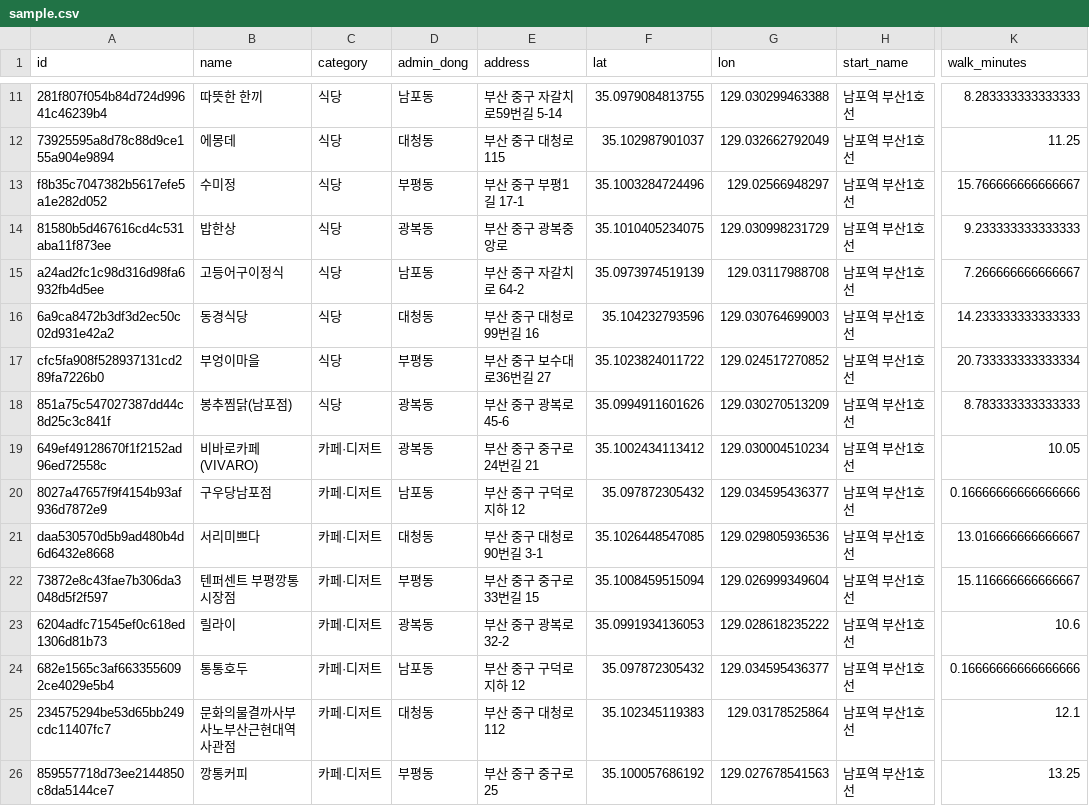
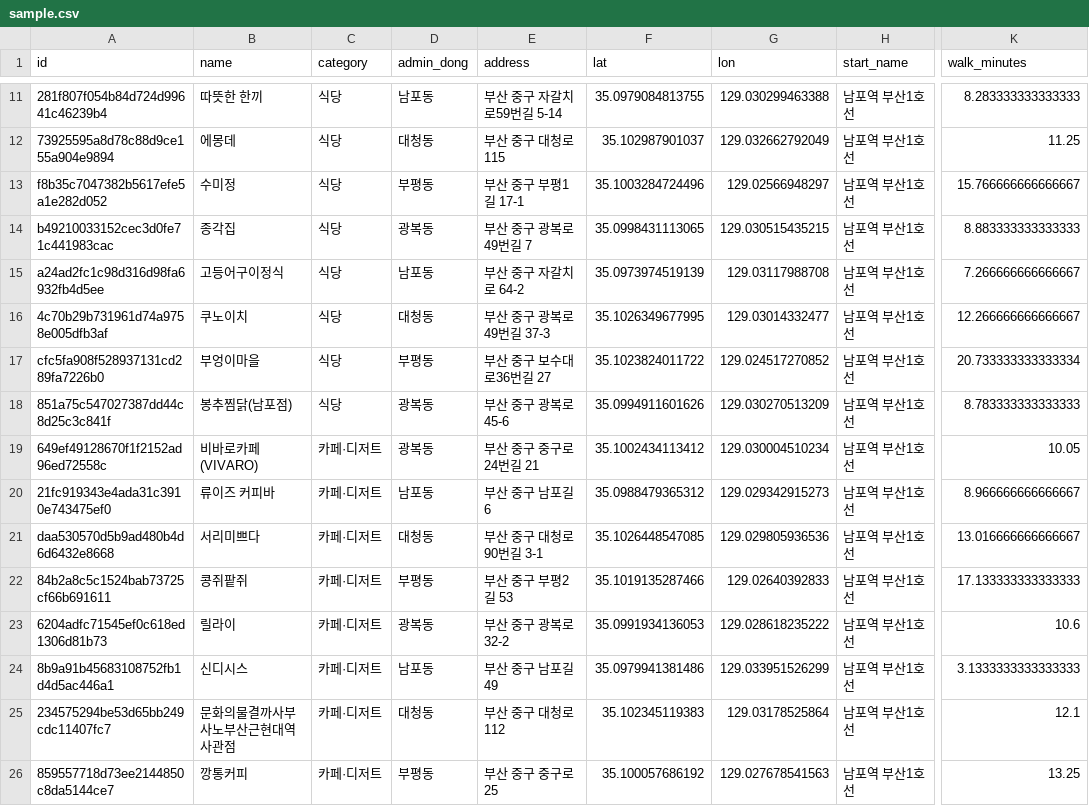
Before and after one commit to Minji827/team5, a CSV file: data/experiments/weights_v01/sample.csv, drawn as a sheet; only a part is shown, gaps mark what is left out; the diff covers the shown part only; the diff names each change by its address in the sheet, - before the commit and + after, or states it on an @@ line.

```diff
--- a/data/experiments/weights_v01/sample.csv
+++ b/data/experiments/weights_v01/sample.csv
-A14 (id): 81580b5d467616cd4c531aba11f873ee
+A14 (id): b49210033152cec3d0fe71c441983cac
-B14 (name): 밥한상
+B14 (name): 종각집
-E14 (address): 부산 중구 광복중앙로
+E14 (address): 부산 중구 광복로49번길 7
-F14 (lat): 35.1010405234075
+F14 (lat): 35.0998431113065
-G14 (lon): 129.030998231729
+G14 (lon): 129.030515435215
-K14 (walk_minutes): 9.233333333333333
+K14 (walk_minutes): 8.883333333333333
-A16 (id): 6a9ca8472b3df3d2ec50c02d931e42a2
+A16 (id): 4c70b29b731961d74a9758e005dfb3af
-B16 (name): 동경식당
+B16 (name): 쿠노이치
-E16 (address): 부산 중구 대청로99번길 16
+E16 (address): 부산 중구 광복로49번길 37-3
-F16 (lat): 35.104232793596
+F16 (lat): 35.1026349677995
-G16 (lon): 129.030764699003
+G16 (lon): 129.03014332477
-K16 (walk_minutes): 14.233333333333333
+K16 (walk_minutes): 12.266666666666667
-A20 (id): 8027a47657f9f4154b93af936d7872e9
+A20 (id): 21fc919343e4ada31c3910e743475ef0
-B20 (name): 구우당남포점
+B20 (name): 류이즈 커피바
-E20 (address): 부산 중구 구덕로 지하 12
+E20 (address): 부산 중구 남포길 6
-F20 (lat): 35.097872305432
+F20 (lat): 35.0988479365312
-G20 (lon): 129.034595436377
+G20 (lon): 129.029342915273
-K20 (walk_minutes): 0.16666666666666666
+K20 (walk_minutes): 8.966666666666667
-A22 (id): 73872e8c43fae7b306da3048d5f2f597
+A22 (id): 84b2a8c5c1524bab73725cf66b691611
-B22 (name): 텐퍼센트 부평깡통시장점
+B22 (name): 콩쥐팥쥐
-E22 (address): 부산 중구 중구로33번길 15
+E22 (address): 부산 중구 부평2길 53
-F22 (lat): 35.1008459515094
+F22 (lat): 35.1019135287466
-G22 (lon): 129.026999349604
+G22 (lon): 129.02640392833
-K22 (walk_minutes): 15.116666666666667
+K22 (walk_minutes): 17.133333333333333
-A24 (id): 682e1565c3af6633556092ce4029e5b4
+A24 (id): 8b9a91b45683108752fb1d4d5ac446a1
-B24 (name): 통통호두
+B24 (name): 신디시스
-E24 (address): 부산 중구 구덕로 지하 12
+E24 (address): 부산 중구 남포길 49
-F24 (lat): 35.097872305432
+F24 (lat): 35.0979941381486
-G24 (lon): 129.034595436377
+G24 (lon): 129.033951526299
-K24 (walk_minutes): 0.16666666666666666
+K24 (walk_minutes): 3.1333333333333333
```
Also changed, not shown: 1 added row, 1 removed row and 30 edited cells elsewhere in this file, data/experiments/weights_v01/google_place_matches.csv, data/experiments/weights_v01/scores.csv, 4 other files.
